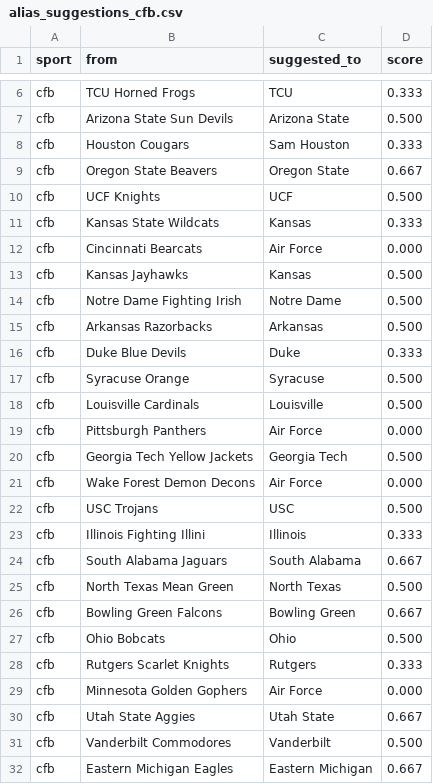
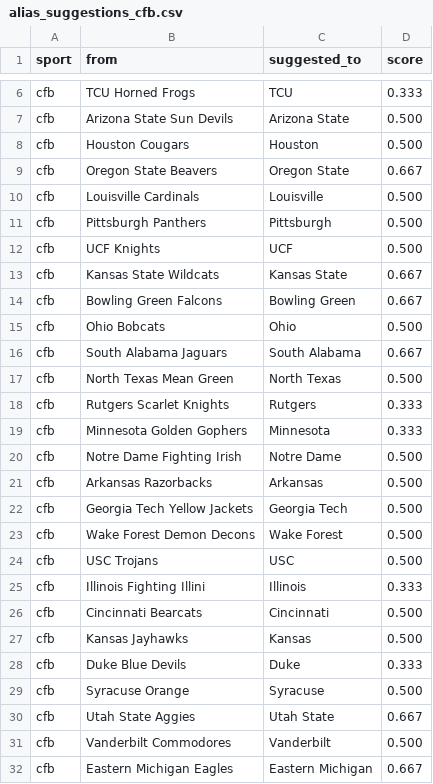
Before and after one commit to cterpening/What_Channel_Is_The_Game, a CSV file: alias_suggestions_cfb.csv, drawn as a sheet; only a part is shown, gaps mark what is left out; the diff covers the shown part only.

```diff
--- a/alias_suggestions_cfb.csv
+++ b/alias_suggestions_cfb.csv
@@ -7,24 +7,24 @@ cfb,TCU Horned Frogs,TCU,0.333
 cfb,Arizona State Sun Devils,Arizona State,0.500
-cfb,Houston Cougars,Sam Houston,0.333
+cfb,Houston Cougars,Houston,0.500
 cfb,Oregon State Beavers,Oregon State,0.667
+cfb,Louisville Cardinals,Louisville,0.500
+cfb,Pittsburgh Panthers,Pittsburgh,0.500
 cfb,UCF Knights,UCF,0.500
-cfb,Kansas State Wildcats,Kansas,0.333
-cfb,Cincinnati Bearcats,Air Force,0.000
-cfb,Kansas Jayhawks,Kansas,0.500
+cfb,Kansas State Wildcats,Kansas State,0.667
+cfb,Bowling Green Falcons,Bowling Green,0.667
+cfb,Ohio Bobcats,Ohio,0.500
+cfb,South Alabama Jaguars,South Alabama,0.667
+cfb,North Texas Mean Green,North Texas,0.500
+cfb,Rutgers Scarlet Knights,Rutgers,0.333
+cfb,Minnesota Golden Gophers,Minnesota,0.333
 cfb,Notre Dame Fighting Irish,Notre Dame,0.500
 cfb,Arkansas Razorbacks,Arkansas,0.500
+cfb,Georgia Tech Yellow Jackets,Georgia Tech,0.500
+cfb,Wake Forest Demon Decons,Wake Forest,0.500
+cfb,USC Trojans,USC,0.500
+cfb,Illinois Fighting Illini,Illinois,0.333
+cfb,Cincinnati Bearcats,Cincinnati,0.500
+cfb,Kansas Jayhawks,Kansas,0.500
 cfb,Duke Blue Devils,Duke,0.333
 cfb,Syracuse Orange,Syracuse,0.500
-cfb,Louisville Cardinals,Louisville,0.500
-cfb,Pittsburgh Panthers,Air Force,0.000
-cfb,Georgia Tech Yellow Jackets,Georgia Tech,0.500
-cfb,Wake Forest Demon Decons,Air Force,0.000
-cfb,USC Trojans,USC,0.500
-cfb,Illinois Fighting Illini,Illinois,0.333
-cfb,South Alabama Jaguars,South Alabama,0.667
-cfb,North Texas Mean Green,North Texas,0.500
-cfb,Bowling Green Falcons,Bowling Green,0.667
-cfb,Ohio Bobcats,Ohio,0.500
-cfb,Rutgers Scarlet Knights,Rutgers,0.333
-cfb,Minnesota Golden Gophers,Air Force,0.000
 cfb,Utah State Aggies,Utah State,0.667
```
Also changed, not shown: 15 added rows, 14 removed rows, 15 moved rows and 17 edited cells elsewhere in this file, 4 other files.
